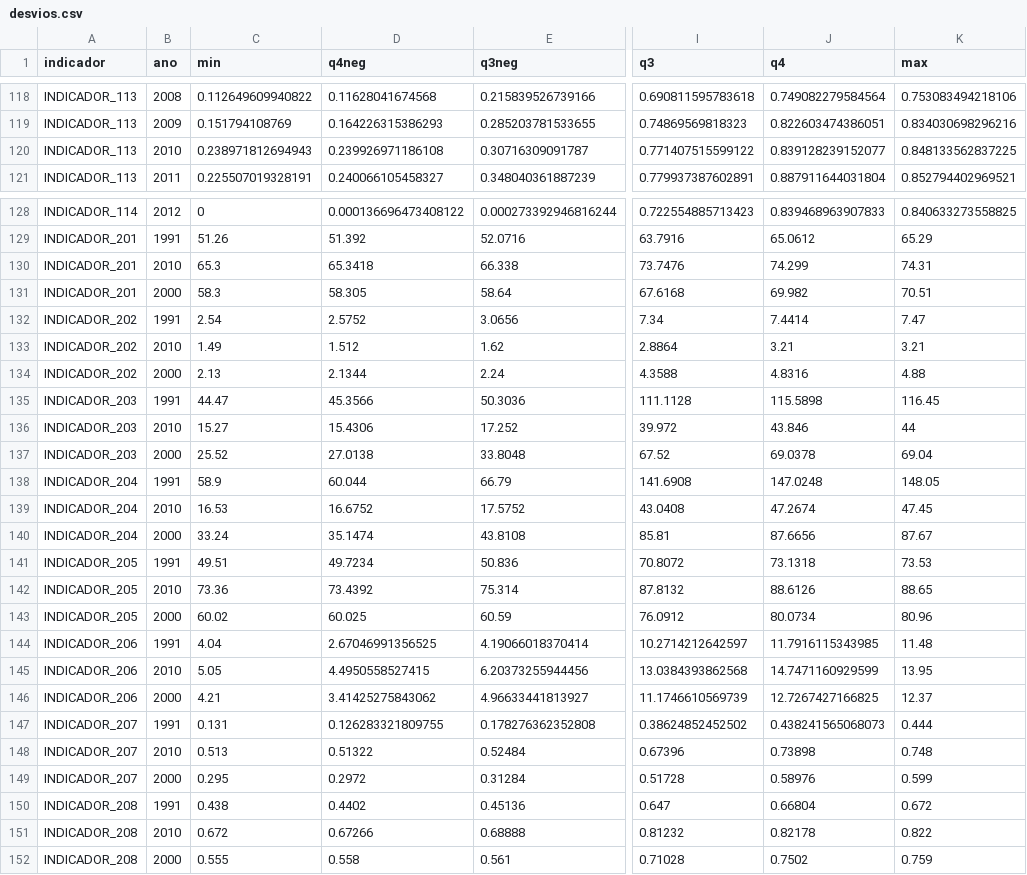
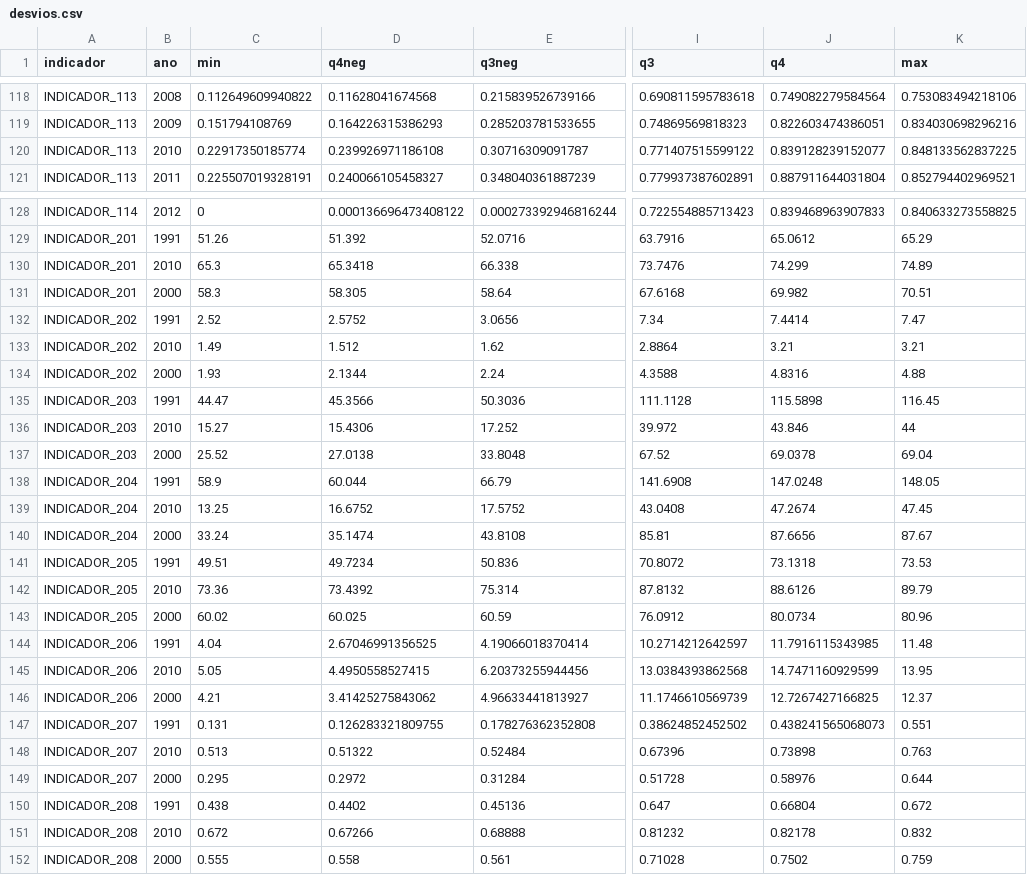
Before and after one commit to analytics-ufcg/mais-saude, a CSV file: data/tabelas/desvios.csv, drawn as a sheet; only a part is shown, gaps mark what is left out; the diff covers the shown part only; the diff names each change by its address in the sheet, - before the commit and + after, or states it on an @@ line.

```diff
--- a/data/tabelas/desvios.csv
+++ b/data/tabelas/desvios.csv
-C120 (min): 0.238971812694943
+C120 (min): 0.22917350185774
-K130 (max): 74.31
+K130 (max): 74.89
-C132 (min): 2.54
+C132 (min): 2.52
-C134 (min): 2.13
+C134 (min): 1.93
-C139 (min): 16.53
+C139 (min): 13.25
-K142 (max): 88.65
+K142 (max): 89.79
-K147 (max): 0.444
+K147 (max): 0.551
-K148 (max): 0.748
+K148 (max): 0.763
-K149 (max): 0.599
+K149 (max): 0.644
-K151 (max): 0.822
+K151 (max): 0.832
```
Also changed, not shown: 3 edited cells elsewhere in this file, data/faixas/DESVIOS_INDICADOR_007.csv, data/faixas/DESVIOS_INDICADOR_009.csv, 43 other files.
